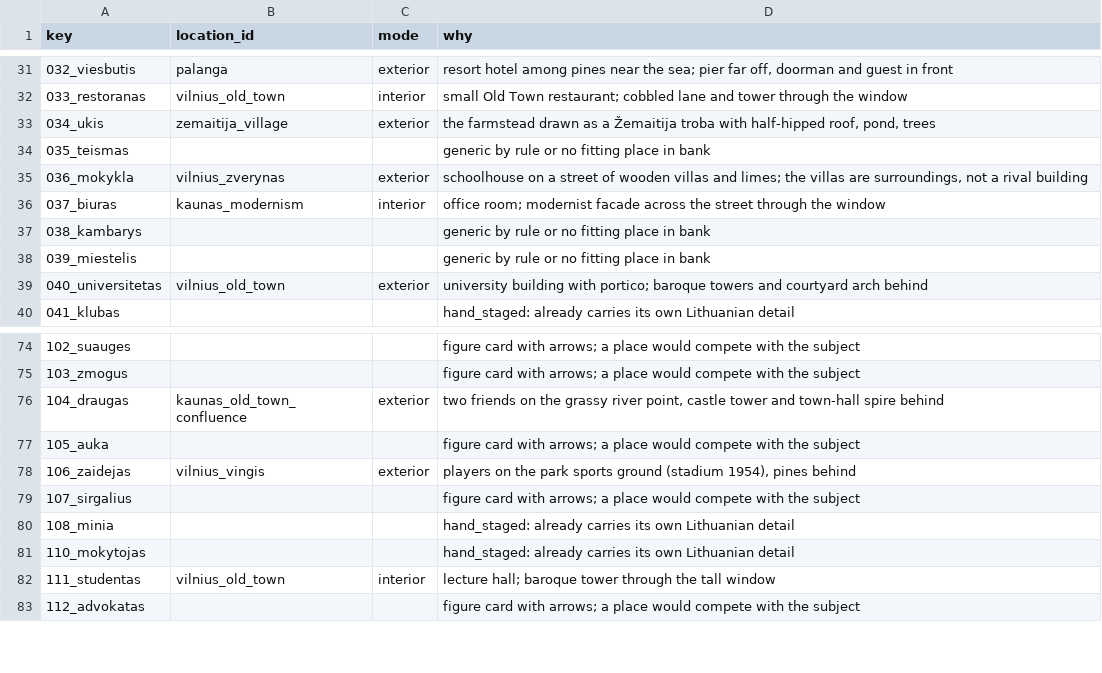
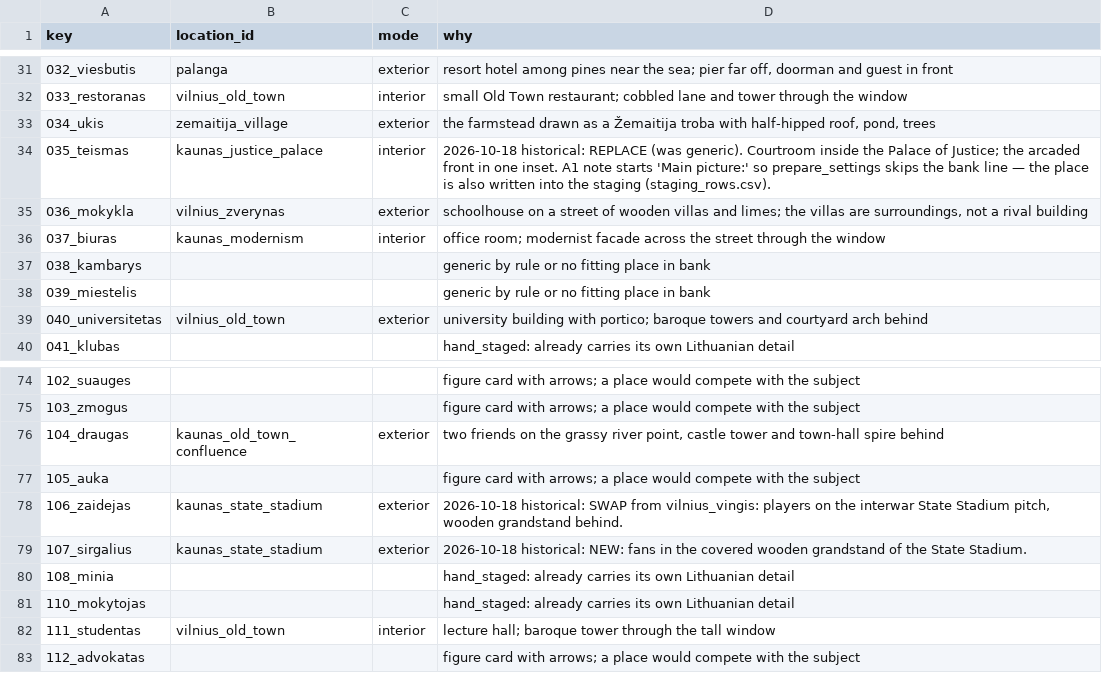
Before and after one commit to dainius-sileika/Lithuanian_Flashcards, a CSV file: style_lab/research/settings_assignments.csv, drawn as a sheet; only a part is shown, gaps mark what is left out; the diff covers the shown part only.

```diff
--- a/style_lab/research/settings_assignments.csv
+++ b/style_lab/research/settings_assignments.csv
@@ -33,3 +33,3 @@ key,location_id,mode,why
 034_ukis,zemaitija_village,exterior,"the farmstead drawn as a Žemaitija troba with half-hipped roof, pond, trees"
-035_teismas,,,generic by rule or no fitting place in bank
+035_teismas,kaunas_justice_palace,interior,2026-10-18 historical: REPLACE (was generic). Courtroom inside the Palace of Justice; the arcaded front in one inset. A1 note starts 'Main picture:' so prepare_settings skips the bank line — the place is also written into the staging (staging_rows.csv).
 036_mokykla,vilnius_zverynas,exterior,"schoolhouse on a street of wooden villas and limes; the villas are surroundings, not a rival building"
@@ -77,4 +77,4 @@ key,location_id,mode,why
 105_auka,,,figure card with arrows; a place would compete with the subject
-106_zaidejas,vilnius_vingis,exterior,"players on the park sports ground (stadium 1954), pines behind"
-107_sirgalius,,,figure card with arrows; a place would compete with the subject
+106_zaidejas,kaunas_state_stadium,exterior,"2026-10-18 historical: SWAP from vilnius_vingis: players on the interwar State Stadium pitch, wooden grandstand behind."
+107_sirgalius,kaunas_state_stadium,exterior,2026-10-18 historical: NEW: fans in the covered wooden grandstand of the State Stadium.
 108_minia,,,hand_staged: already carries its own Lithuanian detail
```
Also changed, not shown: 15 added rows and 5 edited cells elsewhere in this file, 21 other files.
